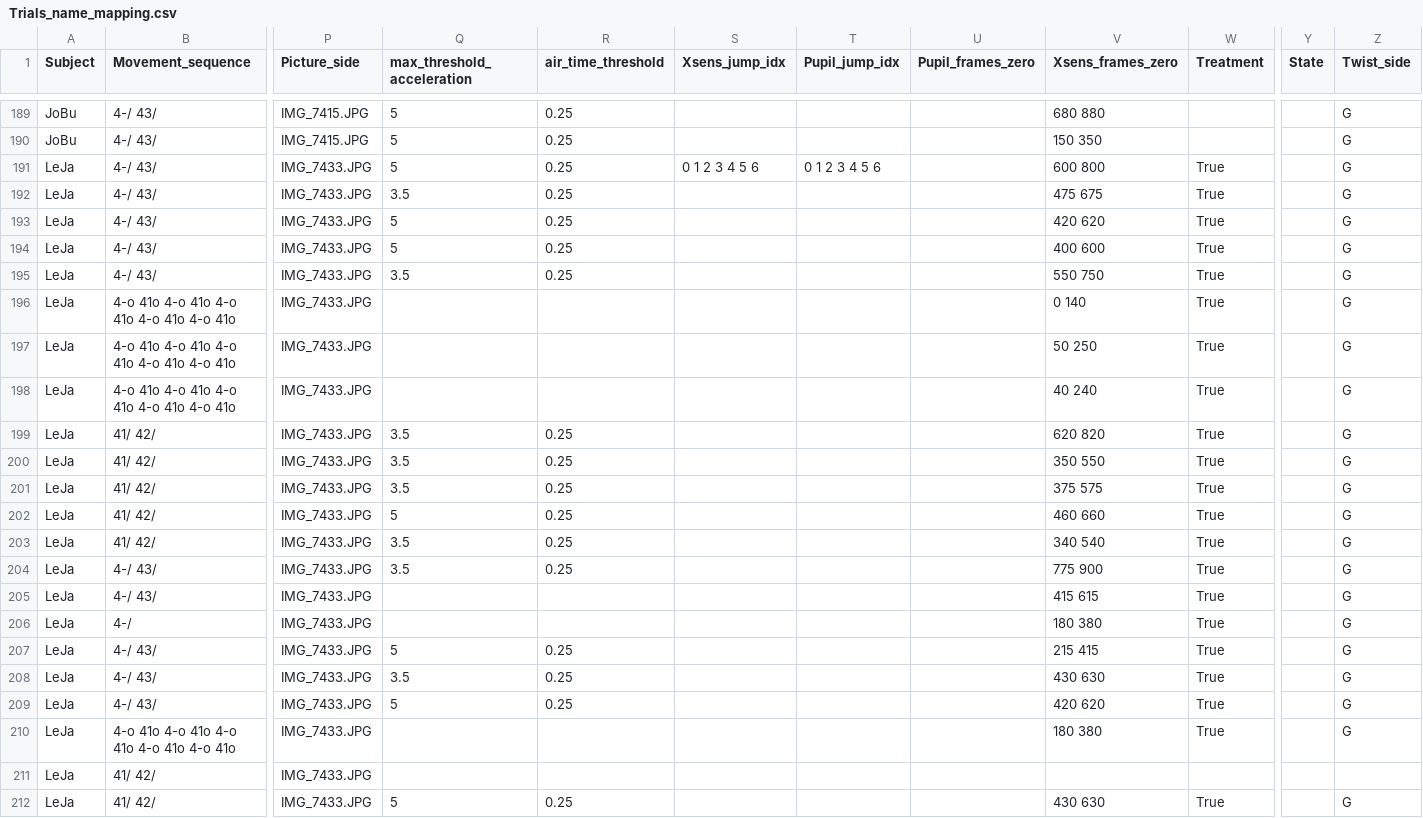
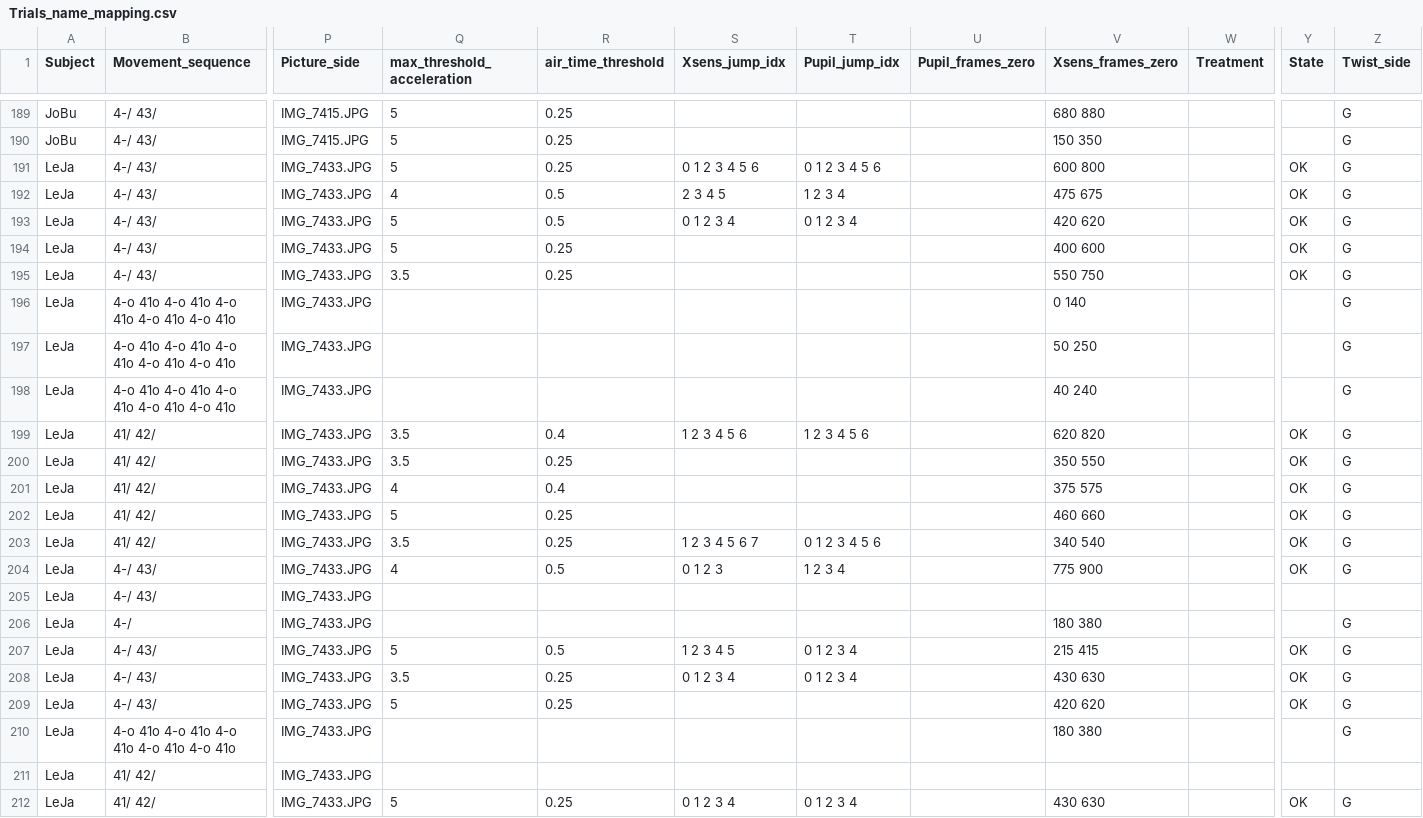
Before and after one commit to Infa60/Trampoline_EyeTracking_IMUs, a CSV file: Trials_name_mapping.csv, drawn as a sheet; only a part is shown, gaps mark what is left out; the diff covers the shown part only; the diff names each change by its address in the sheet, - before the commit and + after, or states it on an @@ line.

Commit message:
up

```diff
--- a/Trials_name_mapping.csv
+++ b/Trials_name_mapping.csv
-W191:W210 (Treatment): True
+W191:W210 (Treatment): (empty)
-Y191:Y195 (State): (empty)
+Y191:Y195 (State): OK
-Q192 (max_threshold_acceleration): 3.5
+Q192 (max_threshold_acceleration): 4
-R192:R193 (air_time_threshold): 0.25
+R192:R193 (air_time_threshold): 0.5
-S192 (Xsens_jump_idx): (empty)
+S192 (Xsens_jump_idx): 2 3 4 5
-T192 (Pupil_jump_idx): (empty)
+T192 (Pupil_jump_idx): 1 2 3 4
-S193 (Xsens_jump_idx): (empty)
+S193 (Xsens_jump_idx): 0 1 2 3 4
-T193 (Pupil_jump_idx): (empty)
+T193 (Pupil_jump_idx): 0 1 2 3 4
-R199 (air_time_threshold): 0.25
+R199 (air_time_threshold): 0.4
-S199 (Xsens_jump_idx): (empty)
+S199 (Xsens_jump_idx): 1 2 3 4 5 6
-T199 (Pupil_jump_idx): (empty)
+T199 (Pupil_jump_idx): 1 2 3 4 5 6
-Y199:Y204 (State): (empty)
+Y199:Y204 (State): OK
-Q201 (max_threshold_acceleration): 3.5
+Q201 (max_threshold_acceleration): 4
-R201 (air_time_threshold): 0.25
+R201 (air_time_threshold): 0.4
-S203 (Xsens_jump_idx): (empty)
+S203 (Xsens_jump_idx): 1 2 3 4 5 6 7
-T203 (Pupil_jump_idx): (empty)
+T203 (Pupil_jump_idx): 0 1 2 3 4 5 6
-Q204 (max_threshold_acceleration): 3.5
+Q204 (max_threshold_acceleration): 4
-R204 (air_time_threshold): 0.25
+R204 (air_time_threshold): 0.5
-S204 (Xsens_jump_idx): (empty)
+S204 (Xsens_jump_idx): 0 1 2 3
-T204 (Pupil_jump_idx): (empty)
+T204 (Pupil_jump_idx): 1 2 3 4
-V205 (Xsens_frames_zero): 415 615
+V205 (Xsens_frames_zero): (empty)
-Z205 (Twist_side): G
+Z205 (Twist_side): (empty)
-R207 (air_time_threshold): 0.25
+R207 (air_time_threshold): 0.5
-S207 (Xsens_jump_idx): (empty)
+S207 (Xsens_jump_idx): 1 2 3 4 5
-T207:T208 (Pupil_jump_idx): (empty)
+T207:T208 (Pupil_jump_idx): 0 1 2 3 4
-Y207:Y209 (State): (empty)
+Y207:Y209 (State): OK
-S208 (Xsens_jump_idx): (empty)
+S208 (Xsens_jump_idx): 0 1 2 3 4
-S212 (Xsens_jump_idx): (empty)
+S212 (Xsens_jump_idx): 0 1 2 3 4
-T212 (Pupil_jump_idx): (empty)
+T212 (Pupil_jump_idx): 0 1 2 3 4
-W212 (Treatment): True
+W212 (Treatment): (empty)
-Y212 (State): (empty)
+Y212 (State): OK
```
Also changed, not shown: 17 edited cells elsewhere in this file.
